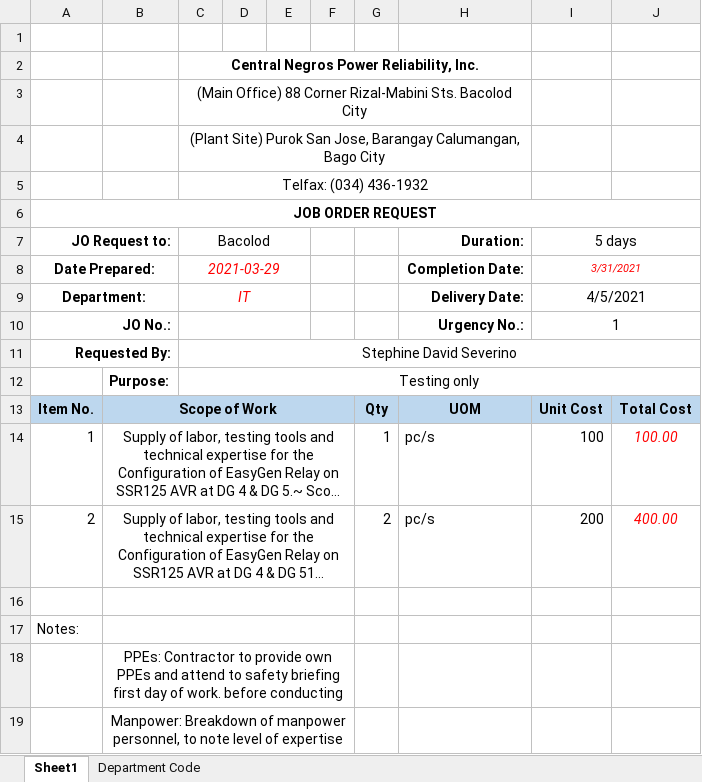
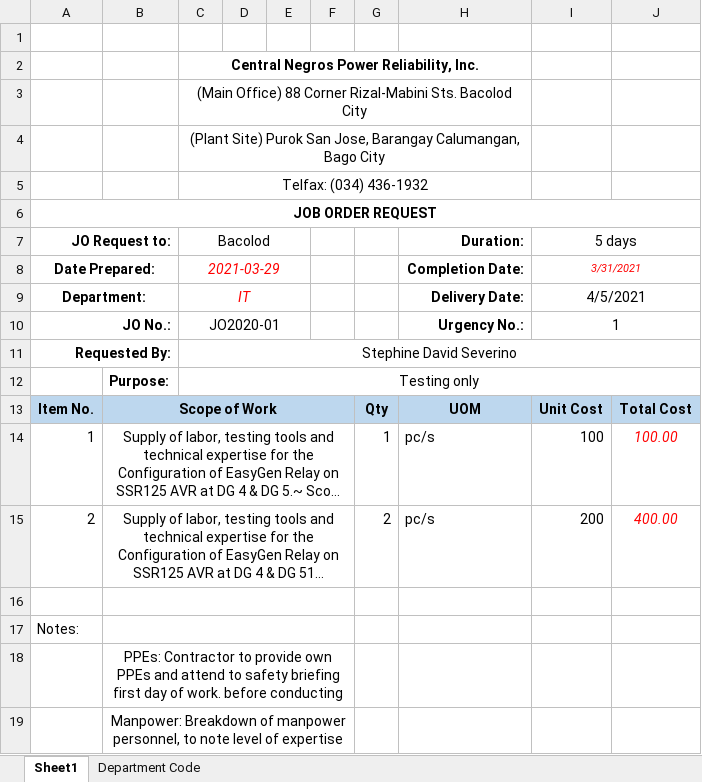
Before and after one commit to JonahBenares/purchasing, an Excel workbook: uploads/excel/JORequestForm.xlsx, sheet Sheet1, drawn as a sheet; long unchanged cells end in …; values as stored, in another font and other column widths than the file's, no borders; charts and pictures not drawn; the diff names each change by its address in the sheet, - before the commit and + after, or states it on an @@ line.

```diff
--- a/uploads/excel/JORequestForm.xlsx (sheet Sheet1)
+++ b/uploads/excel/JORequestForm.xlsx (sheet Sheet1)
-C10 (Bacolod): (empty)
+C10 (Bacolod): JO2020-01
```
Also changed, not shown: charts or pictures, AOQ.xlsx, 3 other files.
